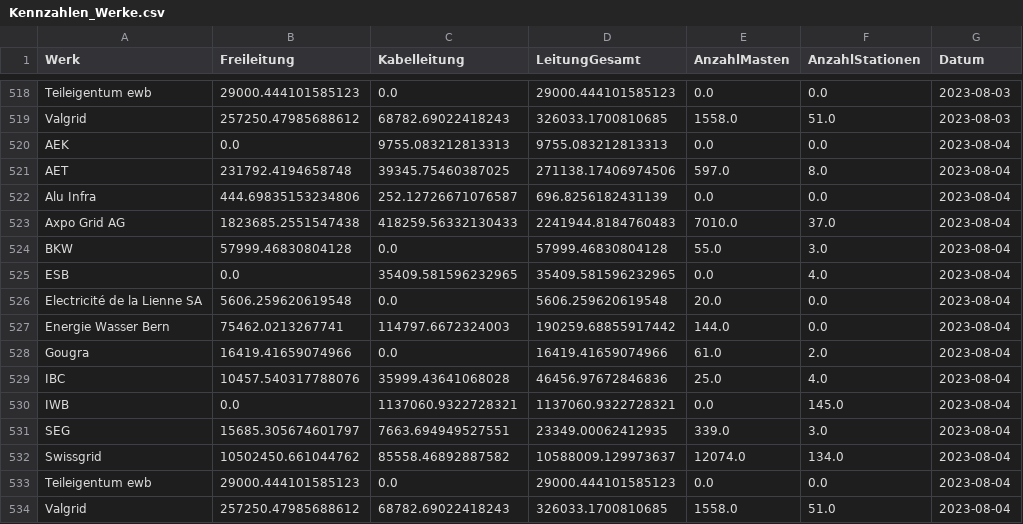
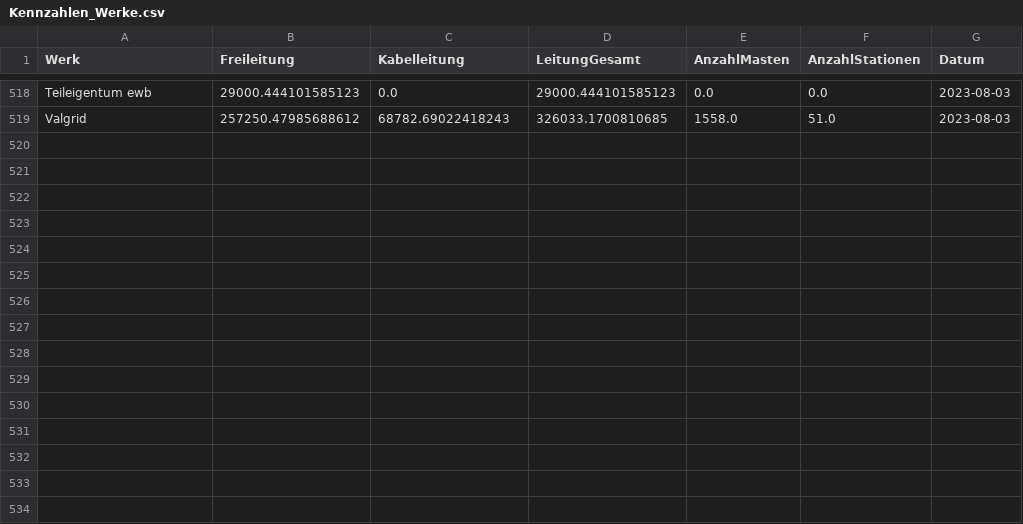
Before and after one commit to SFOE/KeyFiguresElectricalInstallations, a CSV file: data/Kennzahlen_Werke.csv, drawn as a sheet; only a part is shown, gaps mark what is left out.

Commit message:
Update Kennzahlen_Werke.csv

```diff
--- a/data/Kennzahlen_Werke.csv
+++ b/data/Kennzahlen_Werke.csv
@@ -519,16 +519 @@ Teileigentum ewb,29000.444101585123,0.0,29000.444101585123,0.0,0.0,2023-08-03
 Valgrid,257250.47985688612,68782.69022418243,326033.1700810685,1558.0,51.0,2023-08-03
-AEK,0.0,9755.083212813313,9755.083212813313,0.0,0.0,2023-08-04
-AET,231792.4194658748,39345.75460387025,271138.17406974506,597.0,8.0,2023-08-04
-Alu Infra,444.69835153234806,252.12726671076587,696.8256182431139,0.0,0.0,2023-08-04
-Axpo Grid AG,1823685.2551547438,418259.56332130433,2241944.8184760483,7010.0,37.0,2023-08-04
-BKW,57999.46830804128,0.0,57999.46830804128,55.0,3.0,2023-08-04
-ESB,0.0,35409.581596232965,35409.581596232965,0.0,4.0,2023-08-04
-Electricité de la Lienne SA,5606.259620619548,0.0,5606.259620619548,20.0,0.0,2023-08-04
-Energie Wasser Bern,75462.0213267741,114797.6672324003,190259.68855917442,144.0,0.0,2023-08-04
-Gougra,16419.41659074966,0.0,16419.41659074966,61.0,2.0,2023-08-04
-IBC,10457.540317788076,35999.43641068028,46456.97672846836,25.0,4.0,2023-08-04
-IWB,0.0,1137060.9322728321,1137060.9322728321,0.0,145.0,2023-08-04
-SEG,15685.305674601797,7663.694949527551,23349.00062412935,339.0,3.0,2023-08-04
-Swissgrid,10502450.661044762,85558.46892887582,10588009.129973637,12074.0,134.0,2023-08-04
-Teileigentum ewb,29000.444101585123,0.0,29000.444101585123,0.0,0.0,2023-08-04
-Valgrid,257250.47985688612,68782.69022418243,326033.1700810685,1558.0,51.0,2023-08-04
```
